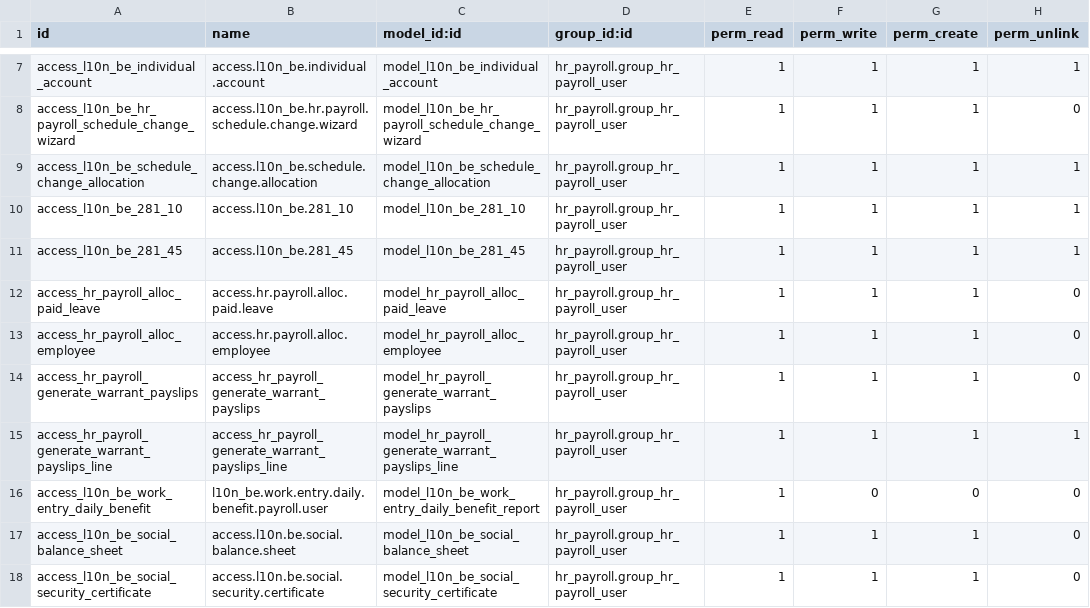
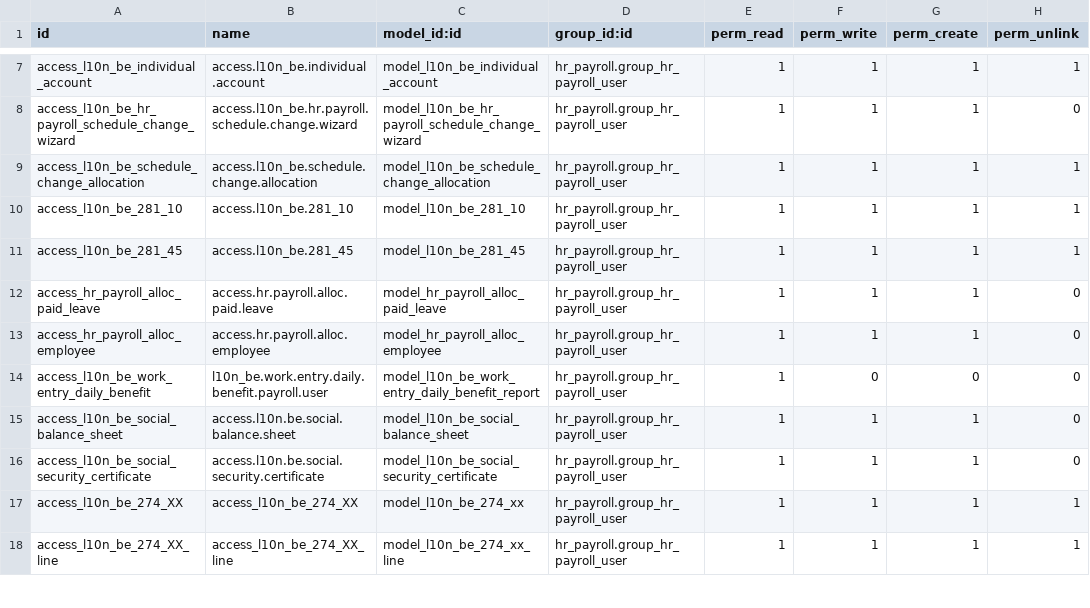
Before and after one commit to Saitamaxqi/enterprise, a CSV file: l10n_be_hr_payroll/security/ir.model.access.csv, drawn as a sheet; only a part is shown, gaps mark what is left out; the shorter side is filled out with more unchanged rows; the diff names each change by its address in the sheet, - before the commit and + after, or states it on an @@ line.

Commit message:
[REM] l10n_be_hr_payroll: remove warrant payslips wizard
The button and wizard for generating warrant payslips was redundant with the
classic way of generating payslips.
This commit deletes the "Generate Warrant Payslips" button and its associated wizard.

task-4572347

closes odoo/enterprise#79270

Related: odoo/upgrade#7229
Signed-off-by: Yannick Tivisse (yti) <yti@odoo.com>

```diff
--- a/l10n_be_hr_payroll/security/ir.model.access.csv
+++ b/l10n_be_hr_payroll/security/ir.model.access.csv
-row 14: access_hr_payroll_generate_warrant_payslips | access_hr_payroll_generate_warrant_payslips | model_hr_payroll_generate_warrant_payslips | hr_payroll.group_hr_payroll_user | 1 | 1 | 1 | 0
-row 15: access_hr_payroll_generate_warrant_payslips_line | access_hr_payroll_generate_warrant_payslips_line | model_hr_payroll_generate_warrant_payslips_line | hr_payroll.group_hr_payroll_user | 1 | 1 | 1 | 1
```
Also changed, not shown: 5 other files.
